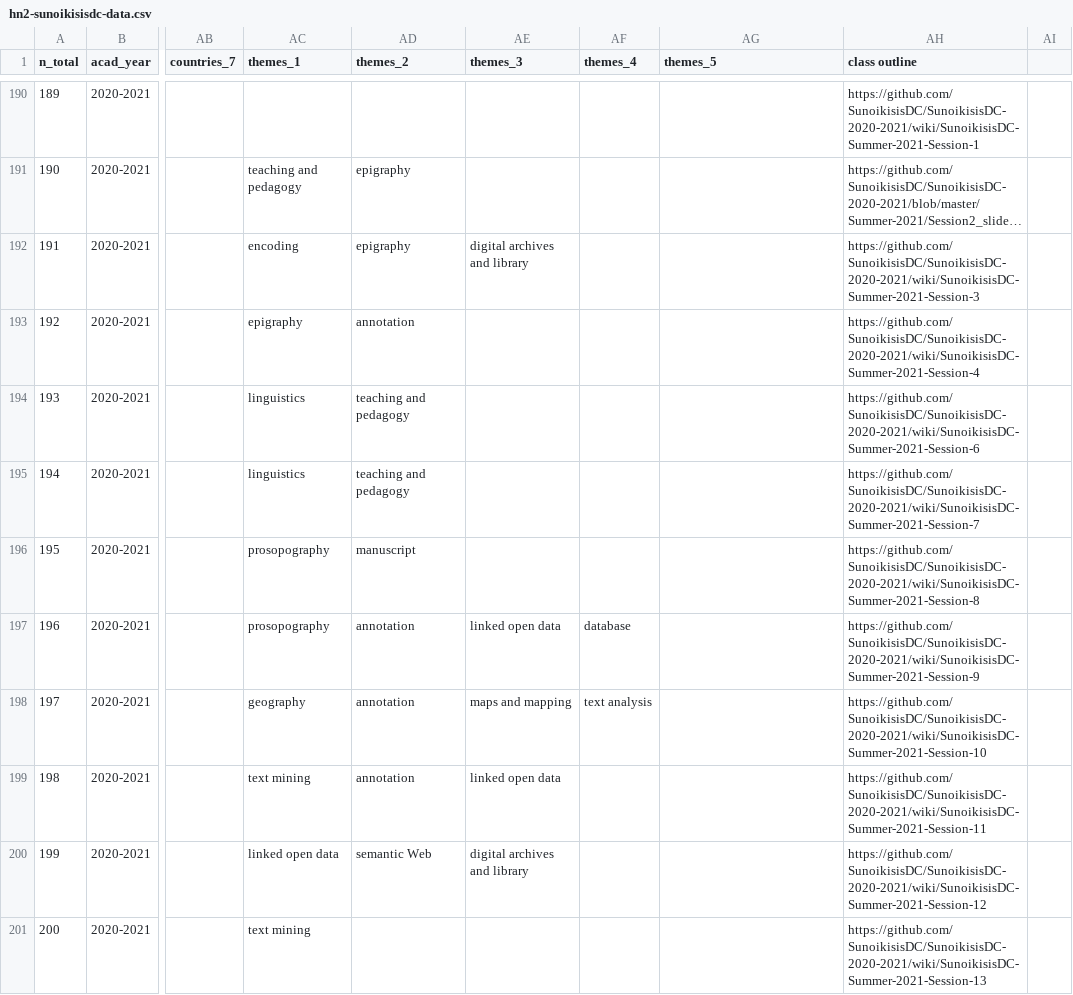
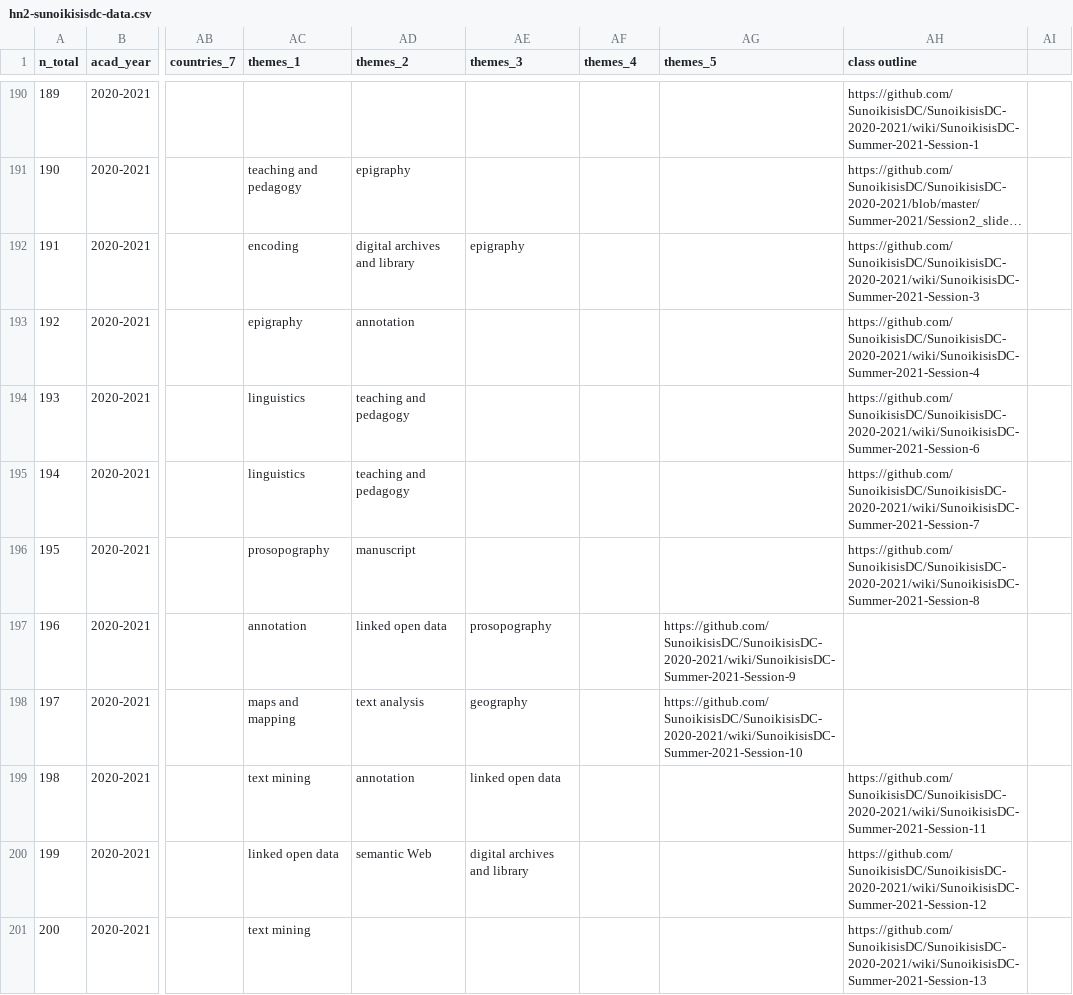
Before and after one commit to classnum/hn2_sunoikisisdc, a CSV file: hn2-sunoikisisdc-data.csv, drawn as a sheet; only a part is shown, gaps mark what is left out; long unchanged cells end in …; the diff covers the shown part only; the diff names each change by its address in the sheet, - before the commit and + after, or states it on an @@ line.

Commit message:
Update hn2-sunoikisisdc-data.csv

```diff
--- a/hn2-sunoikisisdc-data.csv
+++ b/hn2-sunoikisisdc-data.csv
-AD192 (themes_2): epigraphy
+AD192 (themes_2): digital archives and library
-AE192 (themes_3): digital archives and library
+AE192 (themes_3): epigraphy
-AC197 (themes_1): prosopography
+AC197 (themes_1): annotation
-AD197 (themes_2): annotation
+AD197 (themes_2): linked open data
-AE197 (themes_3): linked open data
+AE197 (themes_3): prosopography
-AF197 (themes_4): database
+AF197 (themes_4): (empty)
-AG197 (themes_5): (empty)
+AG197 (themes_5): https://github.com/SunoikisisDC/SunoikisisDC-2020-2021/wiki/SunoikisisDC-Summer-2021-Session-9
-AH197 (class outline): https://github.com/SunoikisisDC/SunoikisisDC-2020-2021/wiki/SunoikisisDC-Summer-2021-Session-9
+AH197 (class outline): (empty)
-AC198 (themes_1): geography
+AC198 (themes_1): maps and mapping
-AD198 (themes_2): annotation
+AD198 (themes_2): text analysis
-AE198 (themes_3): maps and mapping
+AE198 (themes_3): geography
-AF198 (themes_4): text analysis
+AF198 (themes_4): (empty)
-AG198 (themes_5): (empty)
+AG198 (themes_5): https://github.com/SunoikisisDC/SunoikisisDC-2020-2021/wiki/SunoikisisDC-Summer-2021-Session-10
-AH198 (class outline): https://github.com/SunoikisisDC/SunoikisisDC-2020-2021/wiki/SunoikisisDC-Summer-2021-Session-10
+AH198 (class outline): (empty)
```
Also changed, not shown: 121 edited cells elsewhere in this file.
